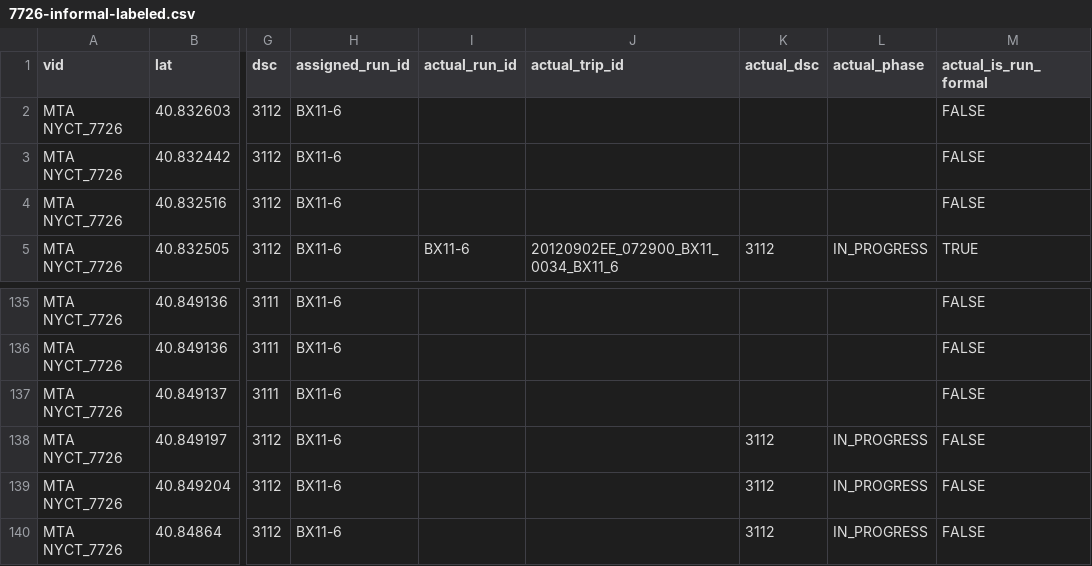
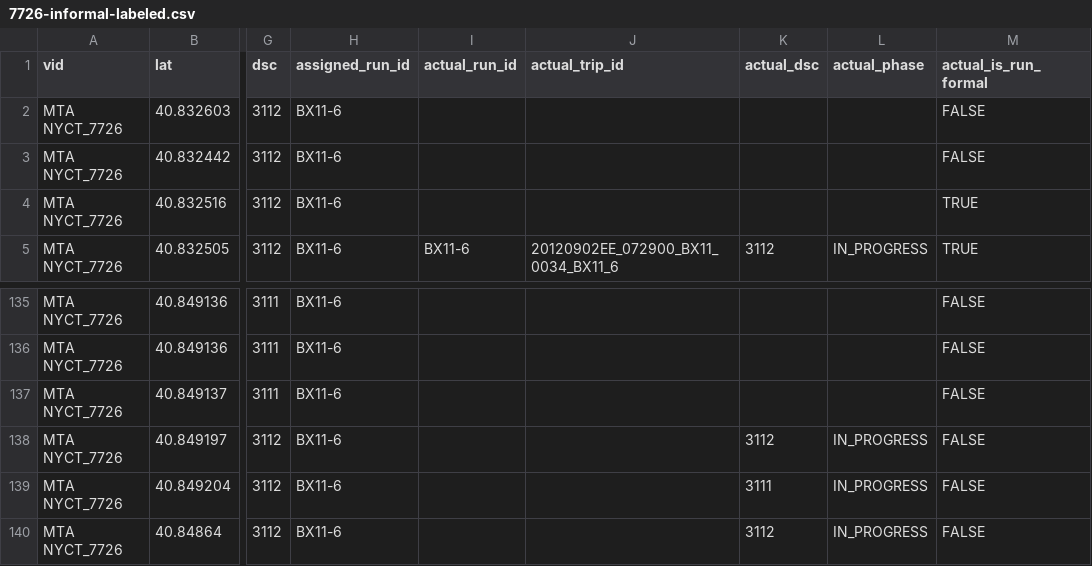
Before and after one commit to camsys/onebusaway-nyc, a CSV file: onebusaway-nyc-integration-tests/src/integration-test/resources/traces/7726-informal-labeled.csv, drawn as a sheet; only a part is shown, gaps mark what is left out; the diff names each change by its address in the sheet, - before the commit and + after, or states it on an @@ line.

```diff
--- a/onebusaway-nyc-integration-tests/src/integration-test/resources/traces/7726-informal-labeled.csv
+++ b/onebusaway-nyc-integration-tests/src/integration-test/resources/traces/7726-informal-labeled.csv
-M4 (actual_is_run_formal): FALSE
+M4 (actual_is_run_formal): TRUE
-K139 (actual_dsc): 3112
+K139 (actual_dsc): 3111
```
Also changed, not shown: onebusaway-nyc-integration-tests/src/integration-test/resources/traces/324-deadhead-labeled.csv, onebusaway-nyc-integration-tests/src/integration-test/resources/traces/3819-pickup-labeled.csv, 11 other files.
